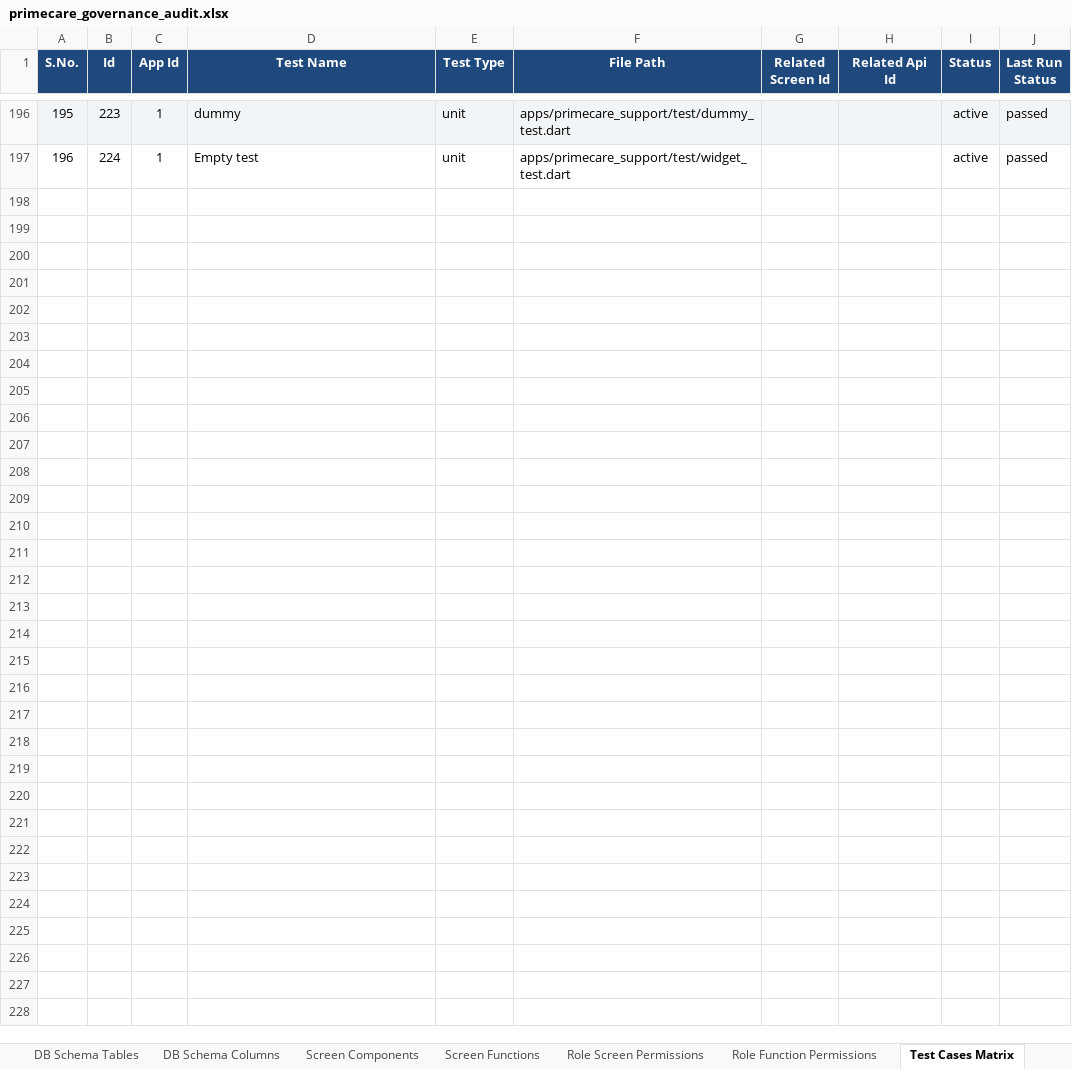
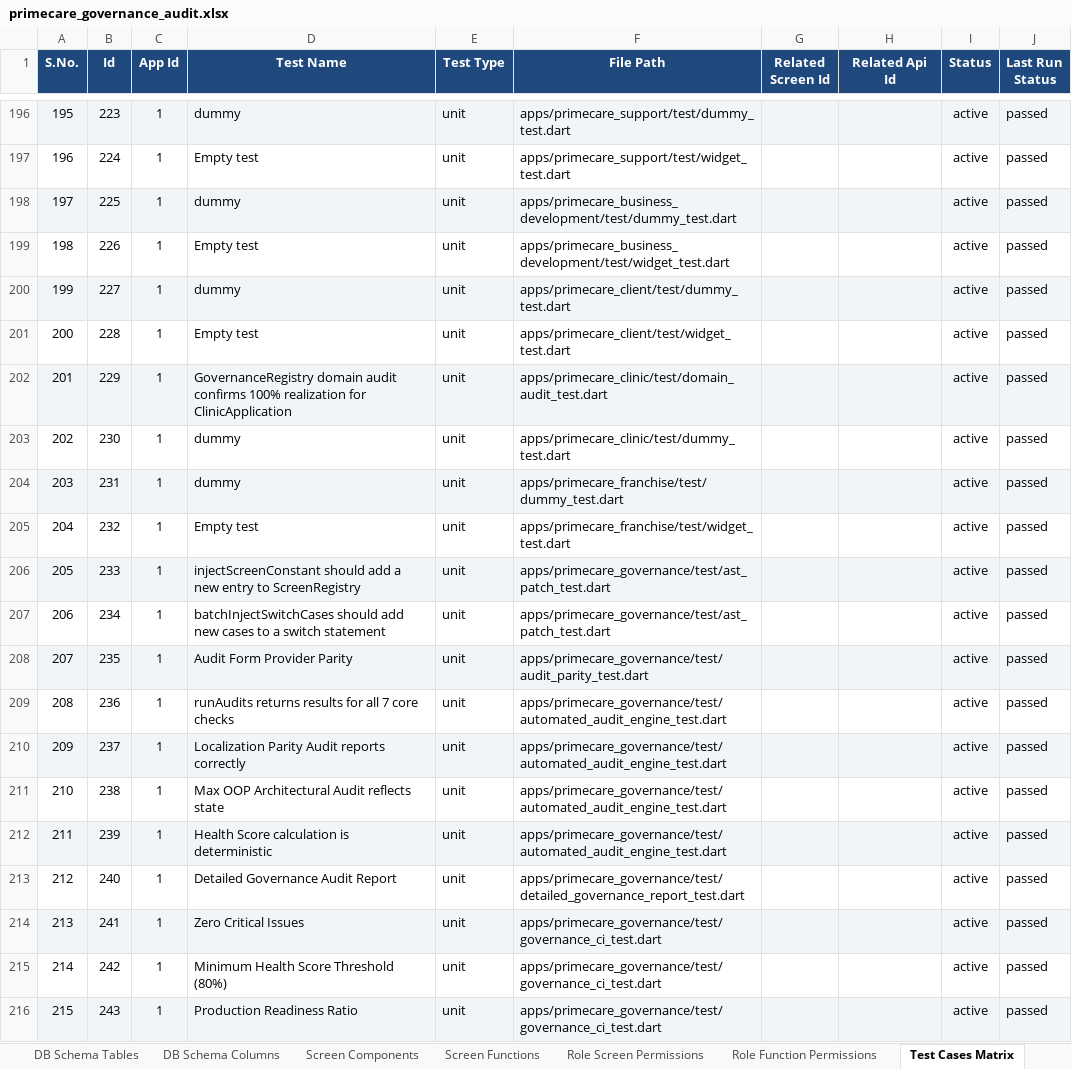
Before and after one commit to shaikhrais/primecare-platform, an Excel workbook: .agents/governance/primecare_governance_audit.xlsx, sheet Test Cases Matrix, drawn as a sheet; only a part is shown, gaps mark what is left out; values as stored, in another font and other column widths than the file's, no borders; the diff covers the shown part only; the diff names each change by its address in the sheet, - before the commit and + after, or states it on an @@ line.

Commit message:
docs/feat(governance): add dynamic visual charts for apps, roles, and screens to compliance reports

```diff
--- a/.agents/governance/primecare_governance_audit.xlsx (sheet Test Cases Matrix)
+++ b/.agents/governance/primecare_governance_audit.xlsx (sheet Test Cases Matrix)
+row 198: 197 | 225 | 1 | dummy | unit | apps/primecare_business_development/test/dummy_test.dart |  |  | active | passed
+row 199: 198 | 226 | 1 | Empty test | unit | apps/primecare_business_development/test/widget_test.dart |  |  | active | passed
+row 200: 199 | 227 | 1 | dummy | unit | apps/primecare_client/test/dummy_test.dart |  |  | active | passed
+row 201: 200 | 228 | 1 | Empty test | unit | apps/primecare_client/test/widget_test.dart |  |  | active | passed
+row 202: 201 | 229 | 1 | GovernanceRegistry domain audit confirms 100% realization for ClinicApplication | unit | apps/primecare_clinic/test/domain_audit_test.dart |  |  | active | passed
+row 203: 202 | 230 | 1 | dummy | unit | apps/primecare_clinic/test/dummy_test.dart |  |  | active | passed
+row 204: 203 | 231 | 1 | dummy | unit | apps/primecare_franchise/test/dummy_test.dart |  |  | active | passed
+row 205: 204 | 232 | 1 | Empty test | unit | apps/primecare_franchise/test/widget_test.dart |  |  | active | passed
+row 206: 205 | 233 | 1 | injectScreenConstant should add a new entry to ScreenRegistry | unit | apps/primecare_governance/test/ast_patch_test.dart |  |  | active | passed
+row 207: 206 | 234 | 1 | batchInjectSwitchCases should add new cases to a switch statement | unit | apps/primecare_governance/test/ast_patch_test.dart |  |  | active | passed
+row 208: 207 | 235 | 1 | Audit Form Provider Parity | unit | apps/primecare_governance/test/audit_parity_test.dart |  |  | active | passed
+row 209: 208 | 236 | 1 | runAudits returns results for all 7 core checks | unit | apps/primecare_governance/test/automated_audit_engine_test.dart |  |  | active | passed
+row 210: 209 | 237 | 1 | Localization Parity Audit reports correctly | unit | apps/primecare_governance/test/automated_audit_engine_test.dart |  |  | active | passed
+row 211: 210 | 238 | 1 | Max OOP Architectural Audit reflects state | unit | apps/primecare_governance/test/automated_audit_engine_test.dart |  |  | active | passed
+row 212: 211 | 239 | 1 | Health Score calculation is deterministic | unit | apps/primecare_governance/test/automated_audit_engine_test.dart |  |  | active | passed
+row 213: 212 | 240 | 1 | Detailed Governance Audit Report | unit | apps/primecare_governance/test/detailed_governance_report_test.dart |  |  | active | passed
+row 214: 213 | 241 | 1 | Zero Critical Issues | unit | apps/primecare_governance/test/governance_ci_test.dart |  |  | active | passed
+row 215: 214 | 242 | 1 | Minimum Health Score Threshold (80%) | unit | apps/primecare_governance/test/governance_ci_test.dart |  |  | active | passed
+row 216: 215 | 243 | 1 | Production Readiness Ratio | unit | apps/primecare_governance/test/governance_ci_test.dart |  |  | active | passed
```
Also changed, not shown: 9 added rows elsewhere in this sheet, sheet Code Files Catalog, sheet Drift Findings Ledger, sheet AI Tasks Backlog, sheet DB Schema Columns, sheet Screen File Links, sheet DB Schema Tables, 2 more sheets, 2 other files.
